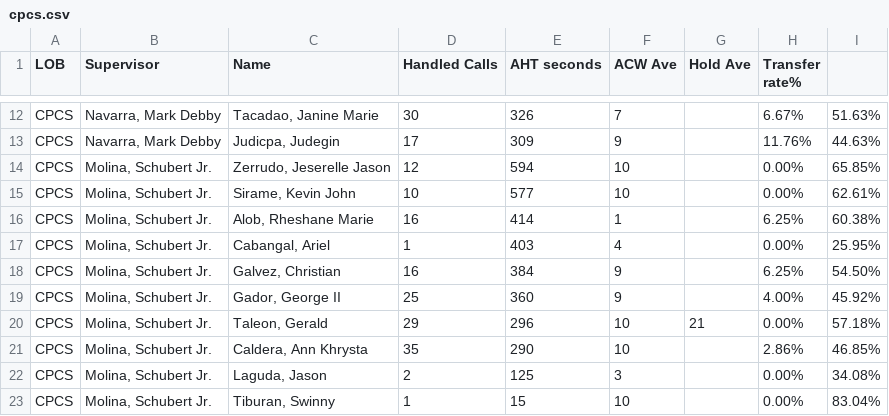
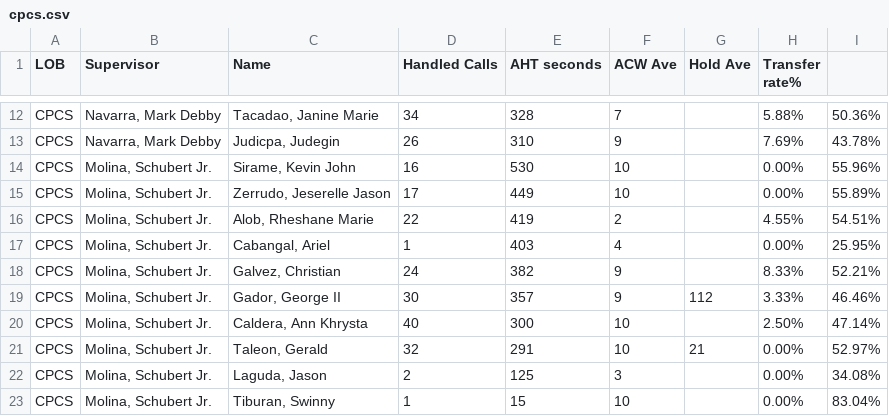
Before and after one commit to mosaicphl/CPCSAHTinterval, a CSV file: cpcs.csv, drawn as a sheet; only a part is shown, gaps mark what is left out; removed rows and columns are numbered as before the commit, all else as after; the diff covers the shown part only; the diff names each change by its address in the sheet, - before the commit and + after, or states it on an @@ line.

```diff
--- a/cpcs.csv
+++ b/cpcs.csv
-D12 (Handled Calls): 30
+D12 (Handled Calls): 34
-E12 (AHT seconds): 326
+E12 (AHT seconds): 328
-H12 (Transfer rate%): 6.67%
+H12 (Transfer rate%): 5.88%
-I12: 51.63%
+I12: 50.36%
-D13 (Handled Calls): 17
+D13 (Handled Calls): 26
-E13 (AHT seconds): 309
+E13 (AHT seconds): 310
-H13 (Transfer rate%): 11.76%
+H13 (Transfer rate%): 7.69%
-I13: 44.63%
+I13: 43.78%
-row 14: CPCS | Molina, Schubert Jr. | Zerrudo, Jeserelle Jason | 12 | 594 | 10 |  | 0.00% | 65.85%
-D14 (Handled Calls): 10
+D14 (Handled Calls): 16
-E14 (AHT seconds): 577
+E14 (AHT seconds): 530
-I14: 62.61%
+I14: 55.96%
+row 15: CPCS | Molina, Schubert Jr. | Zerrudo, Jeserelle Jason | 17 | 449 | 10 |  | 0.00% | 55.89%
-D16 (Handled Calls): 16
+D16 (Handled Calls): 22
-E16 (AHT seconds): 414
+E16 (AHT seconds): 419
-F16 (ACW Ave): 1
+F16 (ACW Ave): 2
-H16 (Transfer rate%): 6.25%
+H16 (Transfer rate%): 4.55%
-I16: 60.38%
+I16: 54.51%
-D18 (Handled Calls): 16
+D18 (Handled Calls): 24
-E18 (AHT seconds): 384
+E18 (AHT seconds): 382
-H18 (Transfer rate%): 6.25%
+H18 (Transfer rate%): 8.33%
-I18: 54.50%
+I18: 52.21%
-D19 (Handled Calls): 25
+D19 (Handled Calls): 30
-E19 (AHT seconds): 360
+E19 (AHT seconds): 357
-G19 (Hold Ave): (empty)
+G19 (Hold Ave): 112
-H19 (Transfer rate%): 4.00%
+H19 (Transfer rate%): 3.33%
-I19: 45.92%
+I19: 46.46%
+row 20: CPCS | Molina, Schubert Jr. | Caldera, Ann Khrysta | 40 | 300 | 10 |  | 2.50% | 47.14%
-D21 (Handled Calls): 29
+D21 (Handled Calls): 32
-E21 (AHT seconds): 296
+E21 (AHT seconds): 291
-I21: 57.18%
+I21: 52.97%
-row 21: CPCS | Molina, Schubert Jr. | Caldera, Ann Khrysta | 35 | 290 | 10 |  | 2.86% | 46.85%
```
Also changed, not shown: 5 added rows, 5 removed rows and 18 edited cells elsewhere in this file, cpcsAHT.csv.
